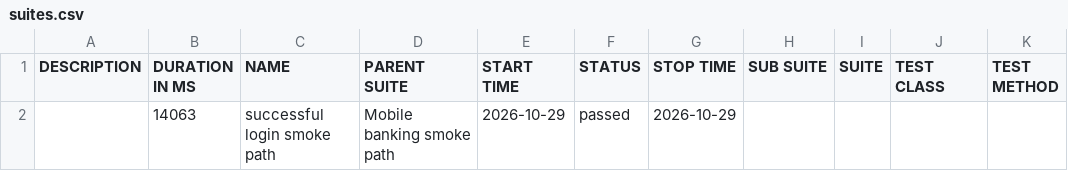
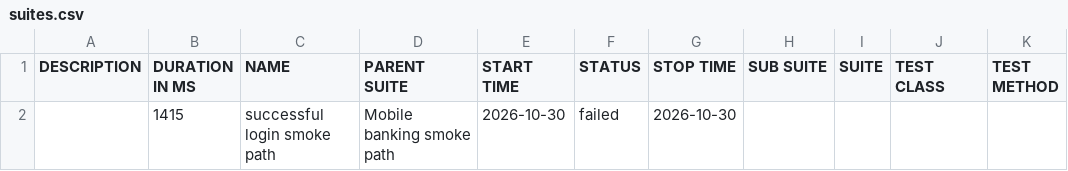
Before and after one commit to Ivos1991/appium-mobile-automation-framework, a CSV file: reports/nightly/data/suites.csv, drawn as a sheet.

```diff
--- a/reports/nightly/data/suites.csv
+++ b/reports/nightly/data/suites.csv
@@ -1,2 +1,2 @@
 "DESCRIPTION","DURATION IN MS","NAME","PARENT SUITE","START TIME","STATUS","STOP TIME","SUB SUITE","SUITE","TEST CLASS","TEST METHOD"
-"","14063","successful login smoke path","Mobile banking smoke path","2026-10-29","passed","2026-10-29","","","",""
+"","1415","successful login smoke path","Mobile banking smoke path","2026-10-30","failed","2026-10-30","","","",""
```
Also changed, not shown: 27 other files.
